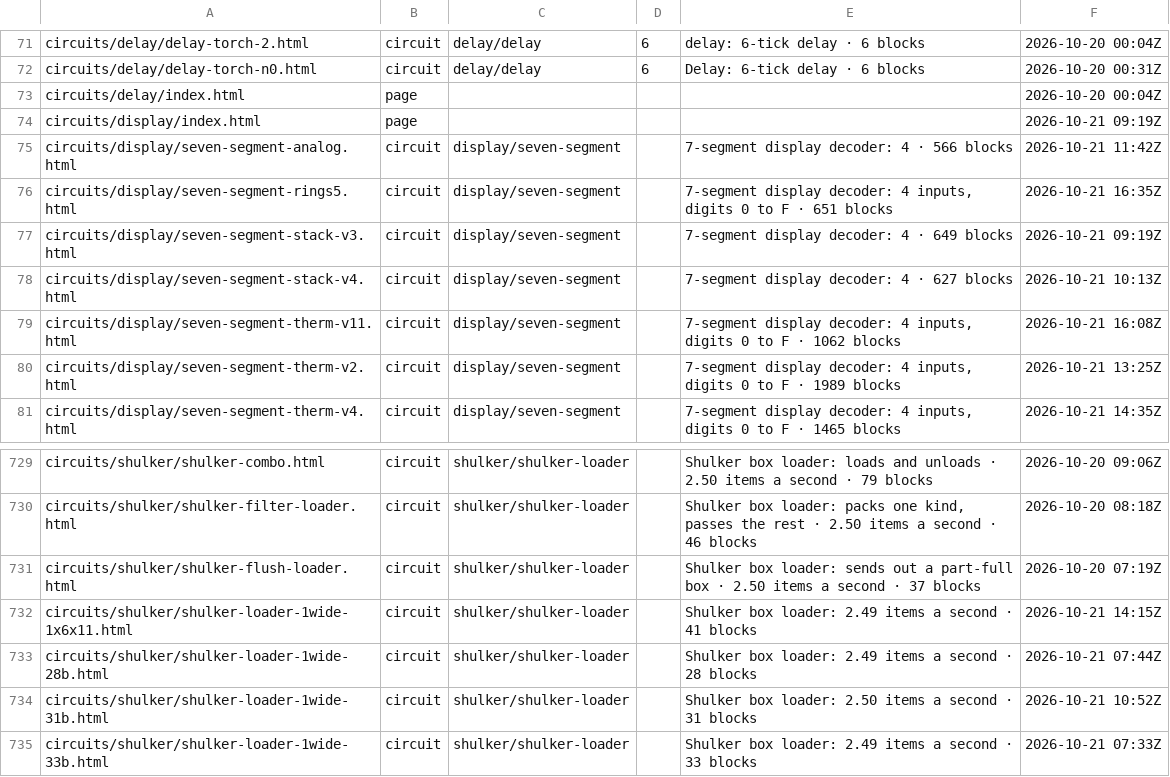
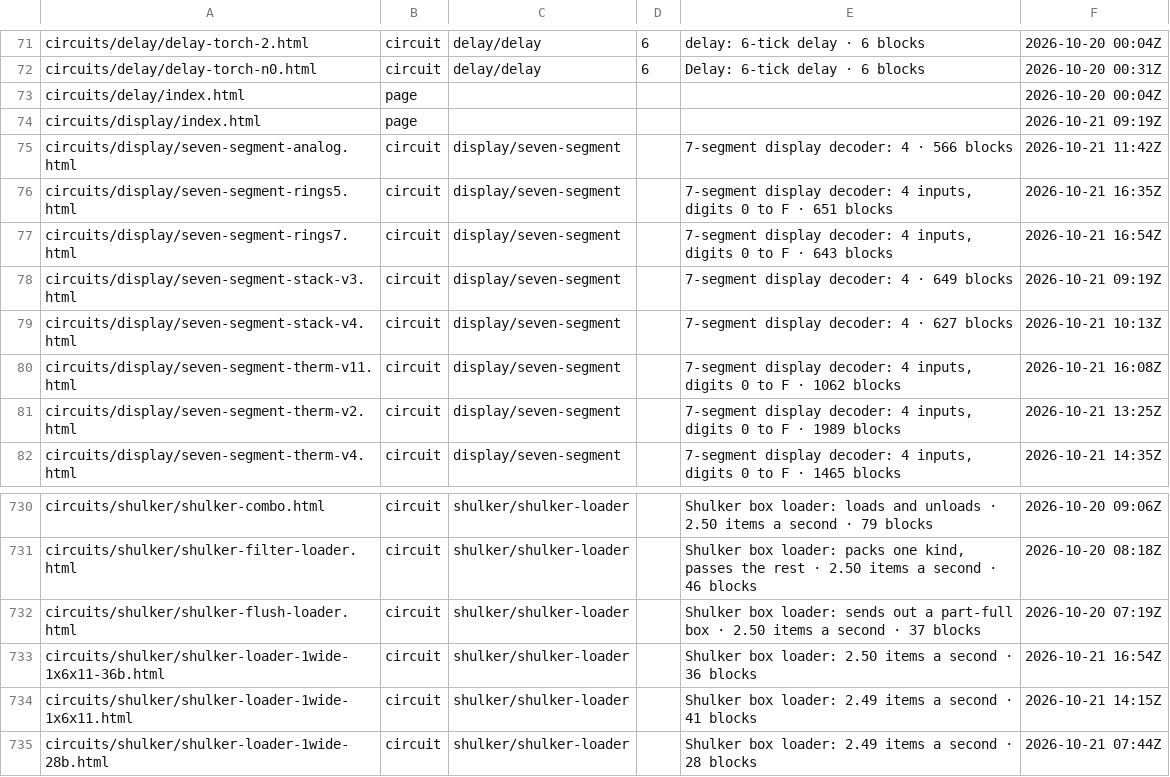
Before and after one commit to vjeux/minecraft-tas, a TSV file: crates/site/published.tsv, drawn as a sheet; only a part is shown, gaps mark what is left out; the shorter side is filled out with more unchanged rows; the diff names each change by its address in the sheet, - before the commit and + after, or states it on an @@ line.

Commit message:
site: published paths after deploy

```diff
--- a/crates/site/published.tsv
+++ b/crates/site/published.tsv
+row 77: circuits/display/seven-segment-rings7.html | circuit | display/seven-segment |  | 7-segment display decoder: 4 inputs, digits 0 to F · 643 blocks | 2026-10-21 16:54Z
+row 733: circuits/shulker/shulker-loader-1wide-1x6x11-36b.html | circuit | shulker/shulker-loader |  | Shulker box loader: 2.50 items a second · 36 blocks | 2026-10-21 16:54Z
```
